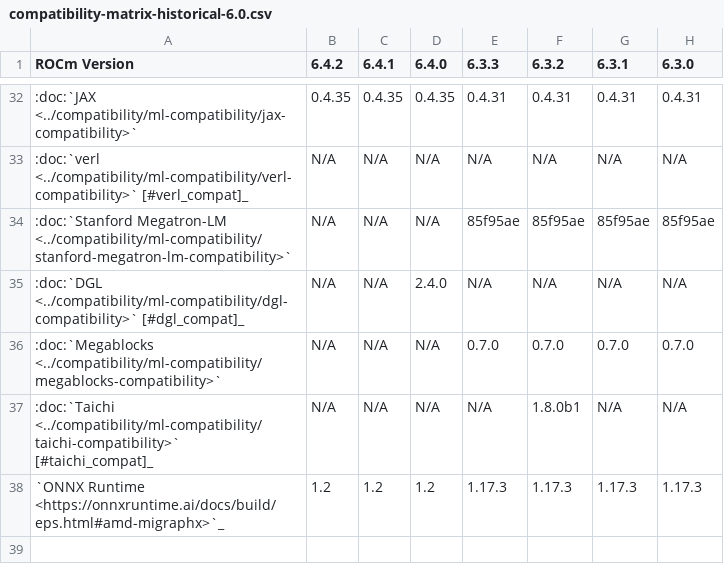
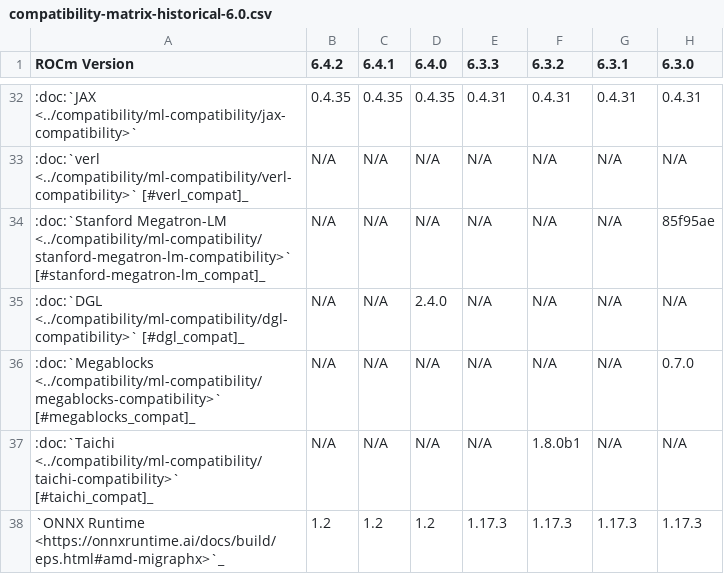
Before and after one commit to prbasyal-amd/ROCm, a CSV file: docs/compatibility/compatibility-matrix-historical-6.0.csv, drawn as a sheet; only a part is shown, gaps mark what is left out; the shorter side is filled out with more unchanged rows; the diff names each change by its address in the sheet, - before the commit and + after, or states it on an @@ line.

Commit message:
[Docs] 6.4.2: compatibility matrix frameworks support update (#5187)

```diff
--- a/docs/compatibility/compatibility-matrix-historical-6.0.csv
+++ b/docs/compatibility/compatibility-matrix-historical-6.0.csv
-A34 (ROCm Version): …Megatron-LM <../compatibility/ml-compatibility/stanford-megatron-lm-compatibility>`
+A34 (ROCm Version): …Megatron-LM <../compatibility/ml-compatibility/stanford-megatron-lm-compatibility>` [#stanford-megatron-lm_compat]_
-E34 (6.3.3): 85f95ae
+E34 (6.3.3): N/A
-F34 (6.3.2): 85f95ae
+F34 (6.3.2): N/A
-G34 (6.3.1): 85f95ae
+G34 (6.3.1): N/A
-A36 (ROCm Version): :doc:`Megablocks <../compatibility/ml-compatibility/megablocks-compatibility>`
+A36 (ROCm Version): :doc:`Megablocks <../compatibility/ml-compatibility/megablocks-compatibility>` [#megablocks_compat]_
-E36 (6.3.3): 0.7.0
+E36 (6.3.3): N/A
-F36 (6.3.2): 0.7.0
+F36 (6.3.2): N/A
-G36 (6.3.1): 0.7.0
+G36 (6.3.1): N/A
```
Also changed, not shown: 1 other file.
